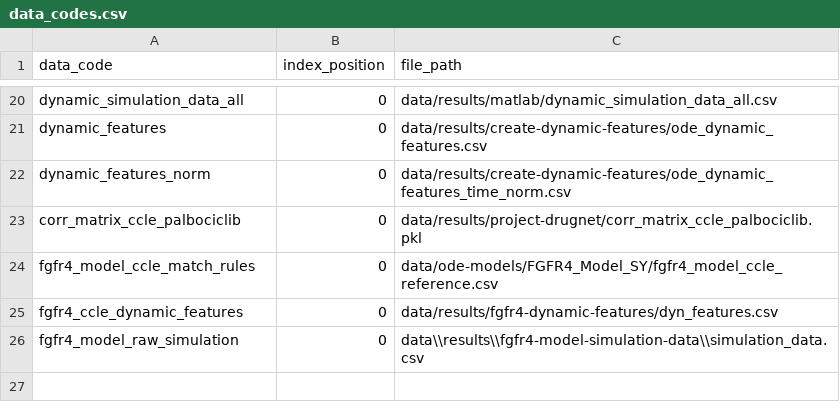
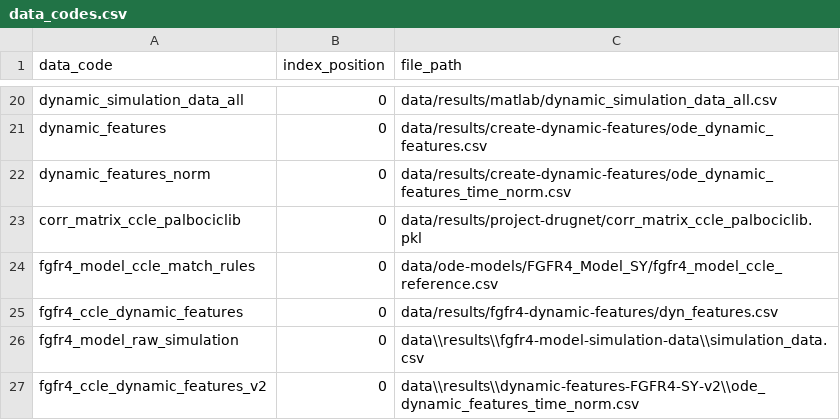
Before and after one commit to AnEvilBurrito/ode-biomarker-project, a CSV file: data_codes.csv, drawn as a sheet; only a part is shown, gaps mark what is left out.

Commit message:
correcting fgfr4 data

```diff
--- a/data_codes.csv
+++ b/data_codes.csv
@@ -26 +26,2 @@ fgfr4_ccle_dynamic_features,0,data/results/fgfr4-dynamic-features/dyn_features.c
 fgfr4_model_raw_simulation,0,data\\results\\fgfr4-model-simulation-data\\simulation_data.csv
+fgfr4_ccle_dynamic_features_v2,0,data\\results\\dynamic-features-FGFR4-SY-v2\\ode_dynamic_features_time_norm.csv
```
Also changed, not shown: 1 other file.
